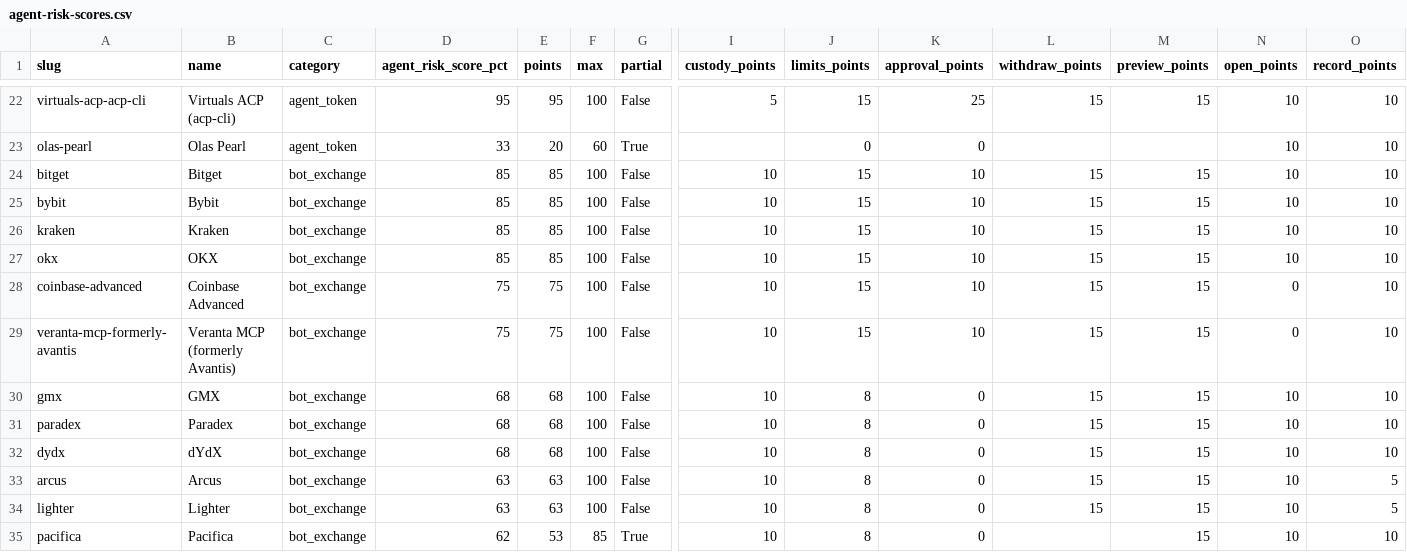
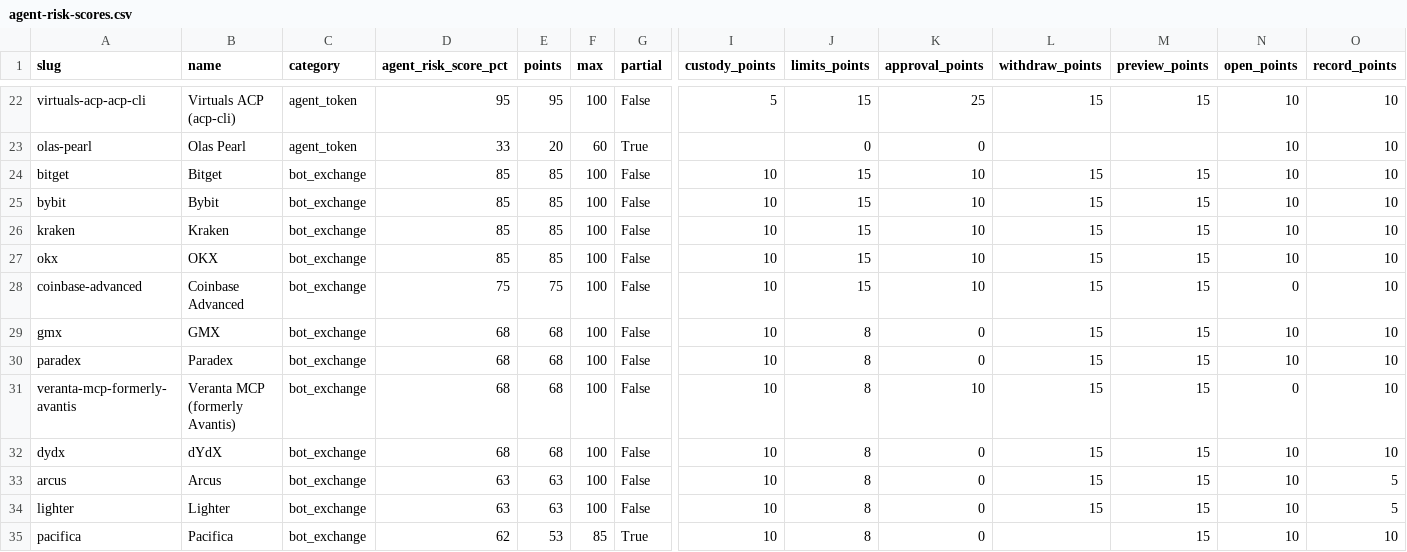
Before and after one commit to intoApex/tas-ratings, a CSV file: data/agent-risk-scores.csv, drawn as a sheet; only a part is shown, gaps mark what is left out; removed rows and columns are numbered as before the commit, all else as after; rows hold the shown columns only; the diff names each change by its address in the sheet, - before the commit and + after, or states it on an @@ line.

```diff
--- a/data/agent-risk-scores.csv
+++ b/data/agent-risk-scores.csv
-row 29: veranta-mcp-formerly-avantis | Veranta MCP (formerly Avantis) | bot_exchange | 75 | 75 | 100 | False | 10 | 15 | 10 | 15 | 15 | 0 | 10
+row 31: veranta-mcp-formerly-avantis | Veranta MCP (formerly Avantis) | bot_exchange | 68 | 68 | 100 | False | 10 | 8 | 10 | 15 | 15 | 0 | 10
```
Also changed, not shown: data/safety-scores.csv, data/tools.csv, 4 other files.
